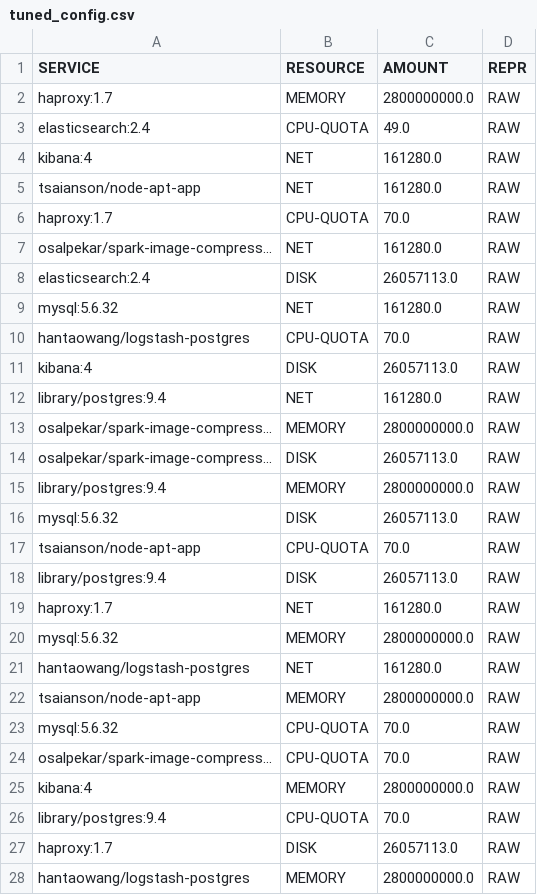
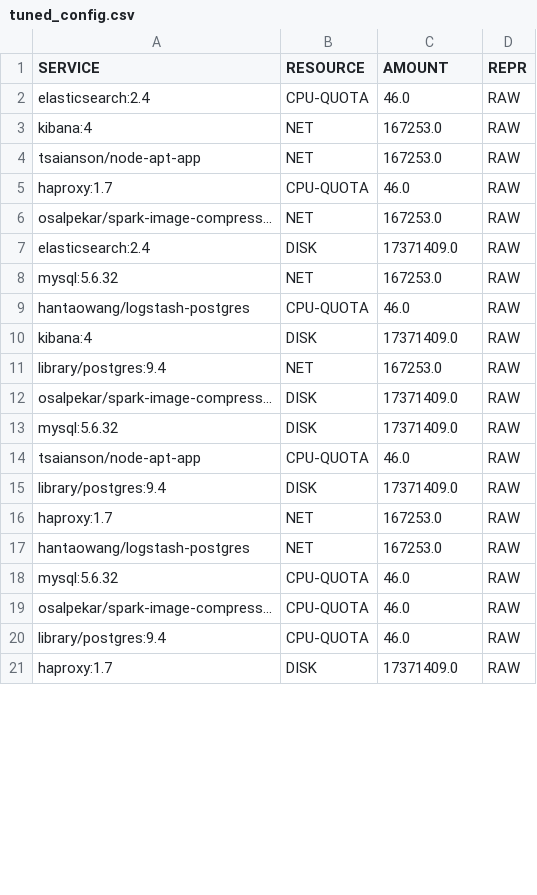
Before and after one commit to mchang6137/throttlebot, a CSV file: src/tuned_config.csv, drawn as a sheet; only a part is shown; the diff covers the shown part only.

```diff
--- a/src/tuned_config.csv
+++ b/src/tuned_config.csv
@@ -1,28 +1,21 @@
 SERVICE,RESOURCE,AMOUNT,REPR
-haproxy:1.7,MEMORY,2800000000.0,RAW
-elasticsearch:2.4,CPU-QUOTA,49.0,RAW
-kibana:4,NET,161280.0,RAW
-tsaianson/node-apt-app,NET,161280.0,RAW
-haproxy:1.7,CPU-QUOTA,70.0,RAW
-osalpekar/spark-image-compress...,NET,161280.0,RAW
-elasticsearch:2.4,DISK,26057113.0,RAW
-mysql:5.6.32,NET,161280.0,RAW
-hantaowang/logstash-postgres,CPU-QUOTA,70.0,RAW
-kibana:4,DISK,26057113.0,RAW
-library/postgres:9.4,NET,161280.0,RAW
-osalpekar/spark-image-compress...,MEMORY,2800000000.0,RAW
-osalpekar/spark-image-compress...,DISK,26057113.0,RAW
-library/postgres:9.4,MEMORY,2800000000.0,RAW
-mysql:5.6.32,DISK,26057113.0,RAW
-tsaianson/node-apt-app,CPU-QUOTA,70.0,RAW
-library/postgres:9.4,DISK,26057113.0,RAW
-haproxy:1.7,NET,161280.0,RAW
-mysql:5.6.32,MEMORY,2800000000.0,RAW
-hantaowang/logstash-postgres,NET,161280.0,RAW
-tsaianson/node-apt-app,MEMORY,2800000000.0,RAW
-mysql:5.6.32,CPU-QUOTA,70.0,RAW
-osalpekar/spark-image-compress...,CPU-QUOTA,70.0,RAW
-kibana:4,MEMORY,2800000000.0,RAW
-library/postgres:9.4,CPU-QUOTA,70.0,RAW
-haproxy:1.7,DISK,26057113.0,RAW
-hantaowang/logstash-postgres,MEMORY,2800000000.0,RAW
+elasticsearch:2.4,CPU-QUOTA,46.0,RAW
+kibana:4,NET,167253.0,RAW
+tsaianson/node-apt-app,NET,167253.0,RAW
+haproxy:1.7,CPU-QUOTA,46.0,RAW
+osalpekar/spark-image-compress...,NET,167253.0,RAW
+elasticsearch:2.4,DISK,17371409.0,RAW
+mysql:5.6.32,NET,167253.0,RAW
+hantaowang/logstash-postgres,CPU-QUOTA,46.0,RAW
+kibana:4,DISK,17371409.0,RAW
+library/postgres:9.4,NET,167253.0,RAW
+osalpekar/spark-image-compress...,DISK,17371409.0,RAW
+mysql:5.6.32,DISK,17371409.0,RAW
+tsaianson/node-apt-app,CPU-QUOTA,46.0,RAW
+library/postgres:9.4,DISK,17371409.0,RAW
+haproxy:1.7,NET,167253.0,RAW
+hantaowang/logstash-postgres,NET,167253.0,RAW
+mysql:5.6.32,CPU-QUOTA,46.0,RAW
+osalpekar/spark-image-compress...,CPU-QUOTA,46.0,RAW
+library/postgres:9.4,CPU-QUOTA,46.0,RAW
+haproxy:1.7,DISK,17371409.0,RAW
```
Also changed, not shown: 1 removed row and 4 edited cells elsewhere in this file, 5 other files.
